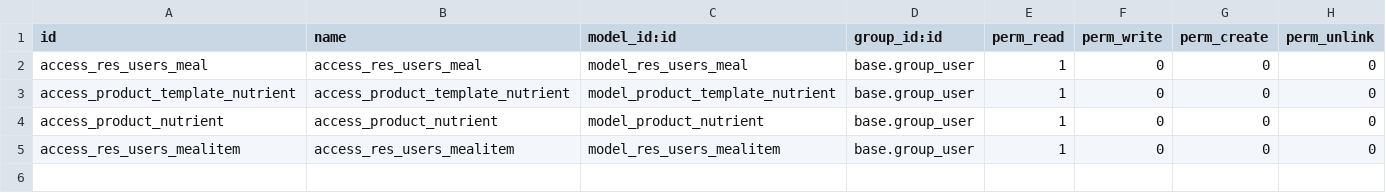
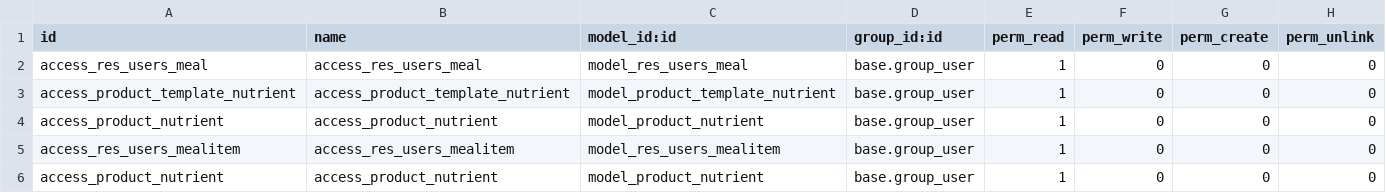
Before and after one commit to Rafaellinos/module_dietfacts_test, a CSV file: security/ir.model.access.csv, drawn as a sheet; the diff names each change by its address in the sheet, - before the commit and + after, or states it on an @@ line.

```diff
--- a/security/ir.model.access.csv
+++ b/security/ir.model.access.csv
+row 6: access_product_nutrient | access_product_nutrient | model_product_nutrient | base.group_user | 1 | 0 | 0 | 0
```
Also changed, not shown: 2 other files.
